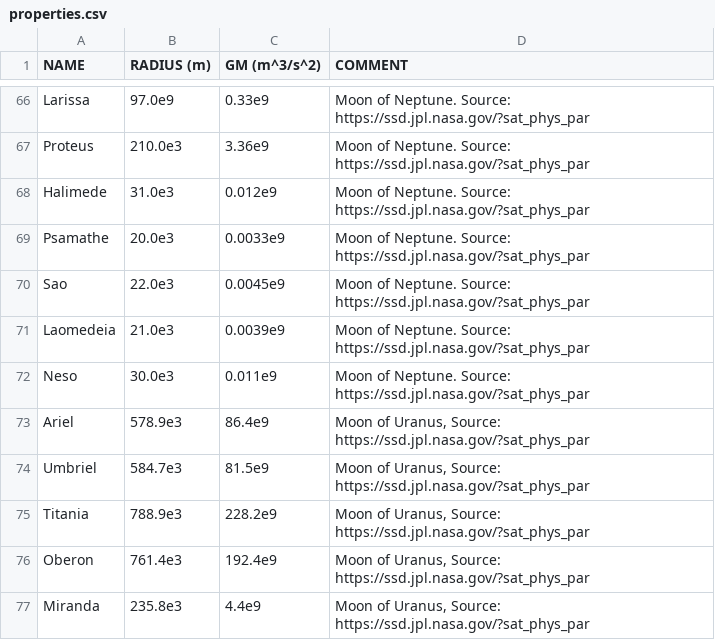
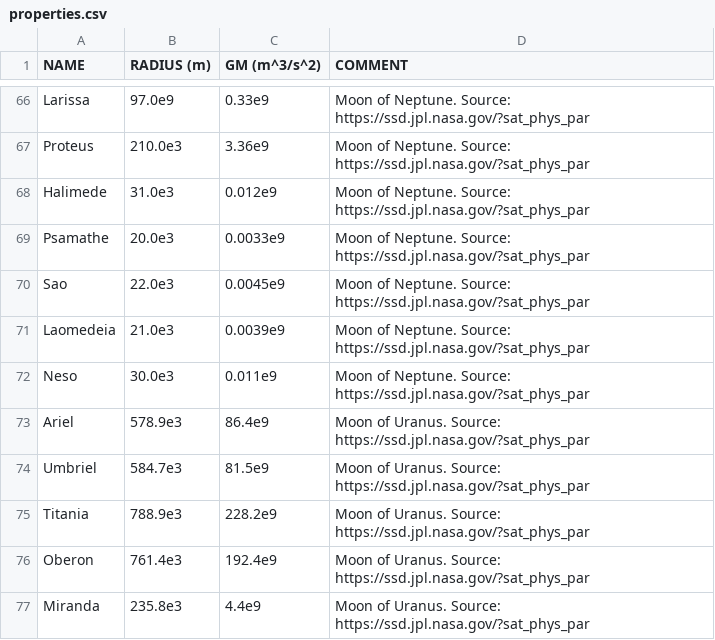
Before and after one commit to madsmh/Orbit-Cpp, a CSV file: physical_properties/properties.csv, drawn as a sheet; only a part is shown, gaps mark what is left out.

Commit message:
Minor corrections.

```diff
--- a/physical_properties/properties.csv
+++ b/physical_properties/properties.csv
@@ -72,6 +72,6 @@ Laomedeia, 21.0e3, 0.0039e9, "Moon of Neptune. Source: https://ssd.jpl.nasa.gov/
 Neso, 30.0e3, 0.011e9, "Moon of Neptune. Source: https://ssd.jpl.nasa.gov/?sat_phys_par",
-Ariel, 578.9e3, 86.4e9, "Moon of Uranus, Source: https://ssd.jpl.nasa.gov/?sat_phys_par",
-Umbriel, 584.7e3, 81.5e9, "Moon of Uranus, Source: https://ssd.jpl.nasa.gov/?sat_phys_par",
-Titania, 788.9e3, 228.2e9, "Moon of Uranus, Source: https://ssd.jpl.nasa.gov/?sat_phys_par",
-Oberon, 761.4e3, 192.4e9, "Moon of Uranus, Source: https://ssd.jpl.nasa.gov/?sat_phys_par",
-Miranda, 235.8e3, 4.4e9, "Moon of Uranus, Source: https://ssd.jpl.nasa.gov/?sat_phys_par",
+Ariel, 578.9e3, 86.4e9, "Moon of Uranus. Source: https://ssd.jpl.nasa.gov/?sat_phys_par",
+Umbriel, 584.7e3, 81.5e9, "Moon of Uranus. Source: https://ssd.jpl.nasa.gov/?sat_phys_par",
+Titania, 788.9e3, 228.2e9, "Moon of Uranus. Source: https://ssd.jpl.nasa.gov/?sat_phys_par",
+Oberon, 761.4e3, 192.4e9, "Moon of Uranus. Source: https://ssd.jpl.nasa.gov/?sat_phys_par",
+Miranda, 235.8e3, 4.4e9, "Moon of Uranus. Source: https://ssd.jpl.nasa.gov/?sat_phys_par",
```
